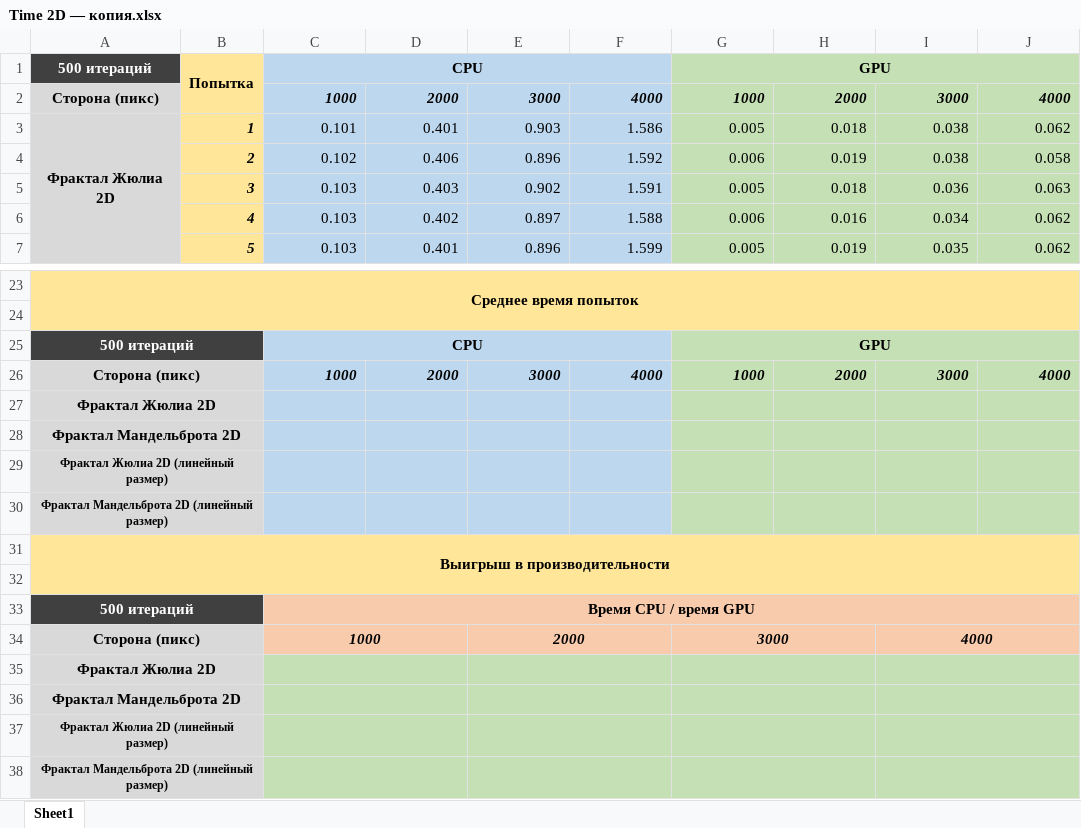
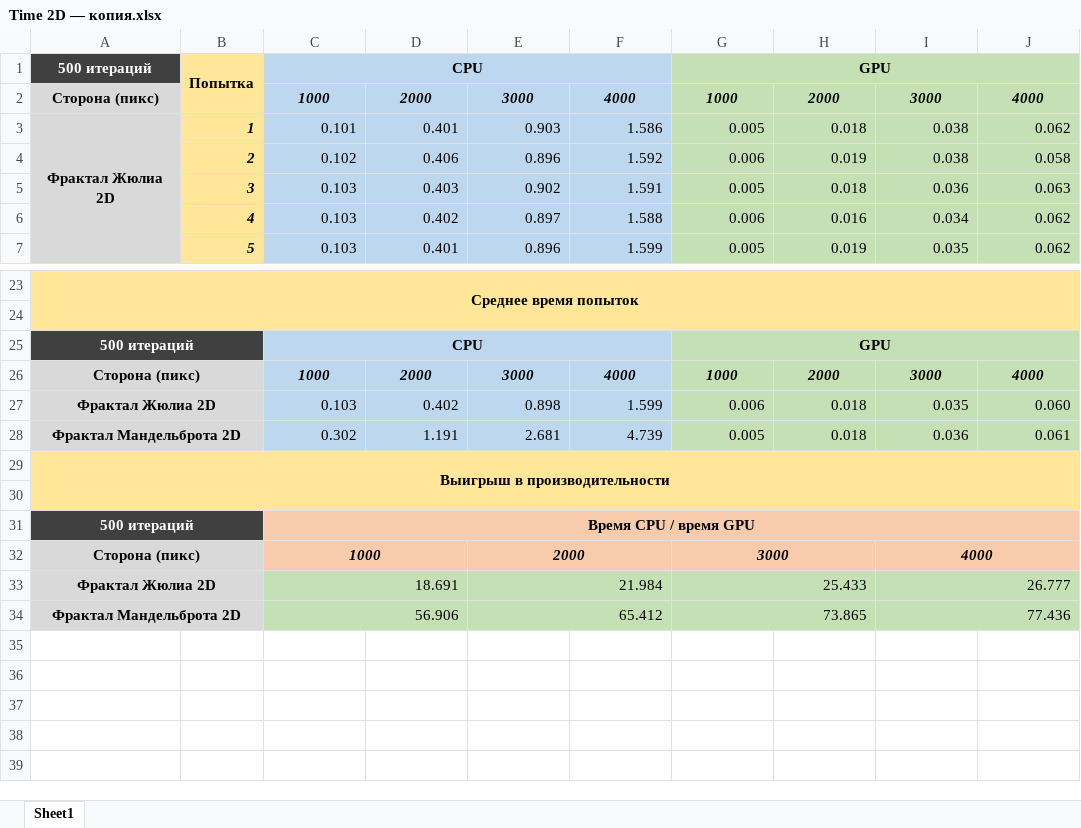
Before and after one commit to EugenyCh/ZFolder, an Excel workbook: Time 2D/Time 2D — копия.xlsx, sheet Sheet1, drawn as a sheet; only a part is shown, gaps mark what is left out; values as stored, in another font and other column widths than the file's, no borders; charts and pictures not drawn; removed rows and columns are numbered as before the commit, all else as after; the diff names each change by its address in the sheet, - before the commit and + after, or states it on an @@ line.

```diff
--- a/Time 2D/Time 2D — копия.xlsx (sheet Sheet1)
+++ b/Time 2D/Time 2D — копия.xlsx (sheet Sheet1)
-C2:J2 alignment: right
+C2:J2 alignment: center
-C26:J26 alignment: right
+C26:J26 alignment: center
-row 27: Фрактал Жюлиа 2D
-row 28: Фрактал Мандельброта 2D
-row 29: Фрактал Жюлиа 2D (линейный размер)
-row 30: Фрактал Мандельброта 2D (линейный размер)
+row 27: Фрактал Жюлиа 2D |  | 0.103 | 0.402 | 0.898 | 1.599 | 0.006 | 0.018 | 0.035 | 0.060
+row 28: Фрактал Мандельброта 2D |  | 0.302 | 1.191 | 2.681 | 4.739 | 0.005 | 0.018 | 0.036 | 0.061
-row 35: Фрактал Жюлиа 2D
-row 36: Фрактал Мандельброта 2D
-row 37: Фрактал Жюлиа 2D (линейный размер)
-row 38: Фрактал Мандельброта 2D (линейный размер)
+row 33: Фрактал Жюлиа 2D |  | 18.691 |  | 21.984 |  | 25.433 |  | 26.777
+row 34: Фрактал Мандельброта 2D |  | 56.906 |  | 65.412 |  | 73.865 |  | 77.436
```
Also changed, not shown: charts or pictures, Time 2D/Time 2D.xlsx.
